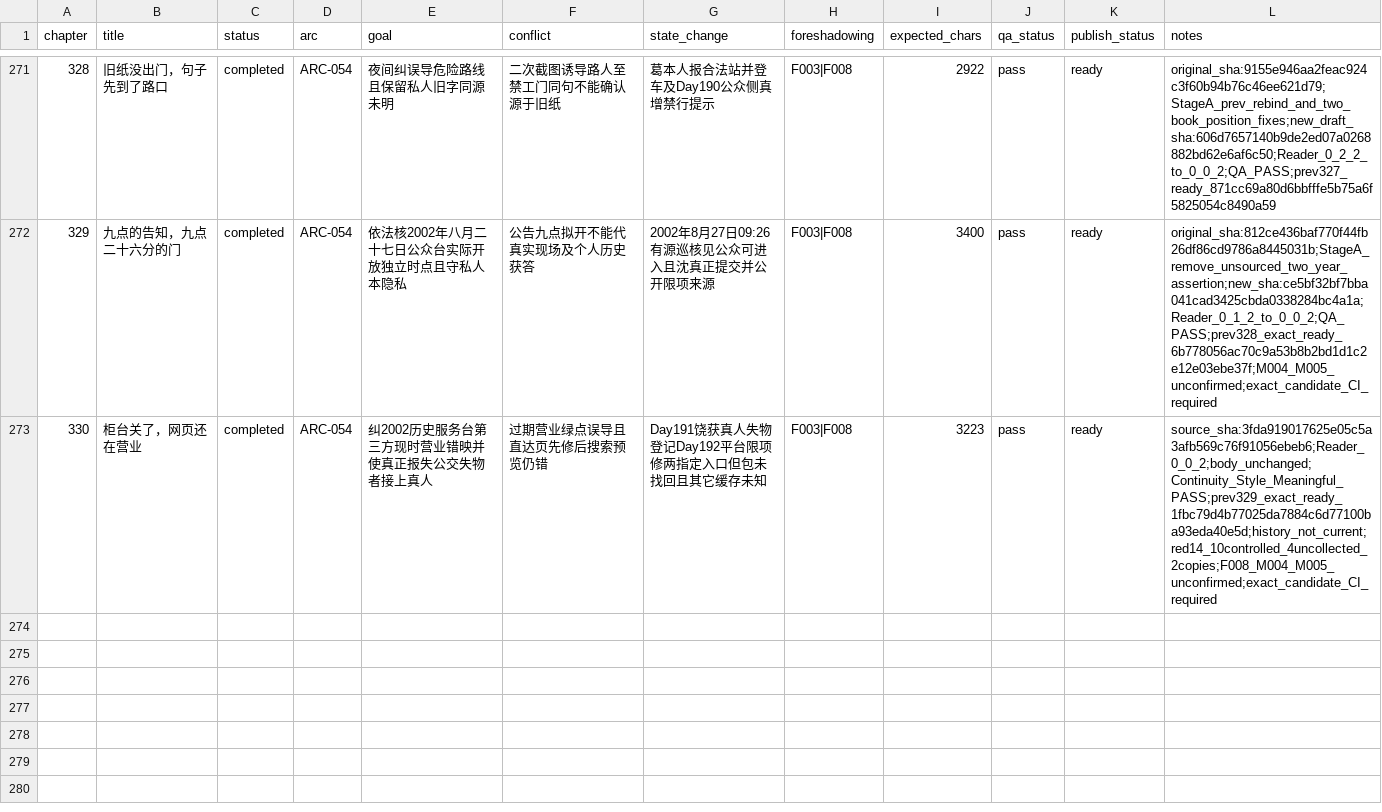
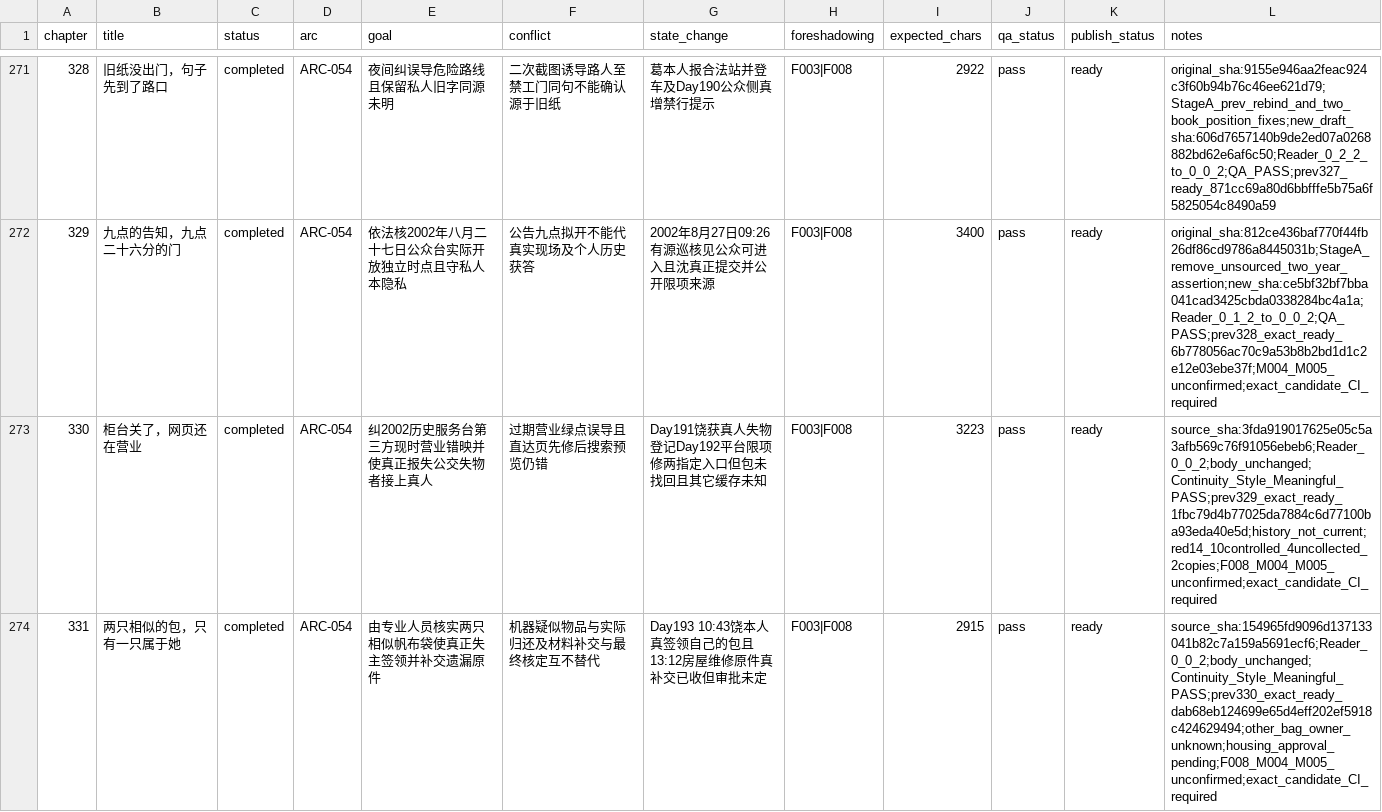
Before and after one commit to GcMin/fanqie-novel, a CSV file: plans/chapter_plan.csv, drawn as a sheet; only a part is shown, gaps mark what is left out.

```diff
--- a/plans/chapter_plan.csv
+++ b/plans/chapter_plan.csv
@@ -273 +273,2 @@ chapter,title,status,arc,goal,conflict,state_change,foreshadowing,expected_chars
 330,柜台关了，网页还在营业,completed,ARC-054,纠2002历史服务台第三方现时营业错映并使真正报失公交失物者接上真人,过期营业绿点误导且直达页先修后搜索预览仍错,Day191饶获真人失物登记Day192平台限项修两指定入口但包未找回且其它缓存未知,F003|F008,3223,pass,ready,source_sha:3fda919017625e05c5a3afb569c76f91056ebeb6;Reader_0_0_2;body_unchanged;Continuity_Style_Meaningful_PASS;prev329_exact_ready_1fbc79d4b77025da7884c6d77100ba93eda40e5d;history_not_current;red14_10controlled_4uncollected_2copies;F008_M004_M005_unconfirmed;exact_candidate_CI_required
+331,两只相似的包，只有一只属于她,completed,ARC-054,由专业人员核实两只相似帆布袋使真正失主签领并补交遗漏原件,机器疑似物品与实际归还及材料补交与最终核定互不替代,Day193 10:43饶本人真签领自己的包且13:12房屋维修原件真补交已收但审批未定,F003|F008,2915,pass,ready,source_sha:154965fd9096d137133041b82c7a159a5691ecf6;Reader_0_0_2;body_unchanged;Continuity_Style_Meaningful_PASS;prev330_exact_ready_dab68eb124699e65d4eff202ef5918c424629494;other_bag_owner_unknown;housing_approval_pending;F008_M004_M005_unconfirmed;exact_candidate_CI_required
```
Also changed, not shown: memory/foreshadowing.csv, memory/timeline.csv, 11 other files.
